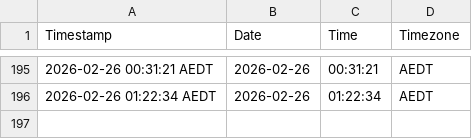
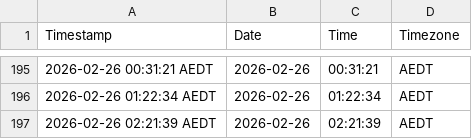
Before and after one commit to njpobar/streamlit_actions_flow_test, a CSV file: timestamps.csv, drawn as a sheet; only a part is shown, gaps mark what is left out.

```diff
--- a/timestamps.csv
+++ b/timestamps.csv
@@ -196 +196,2 @@ Timestamp,Date,Time,Timezone
 2026-02-26 01:22:34 AEDT,2026-02-26,01:22:34,AEDT
+2026-02-26 02:21:39 AEDT,2026-02-26,02:21:39,AEDT
```
